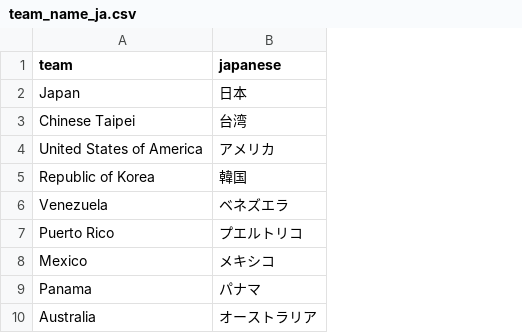
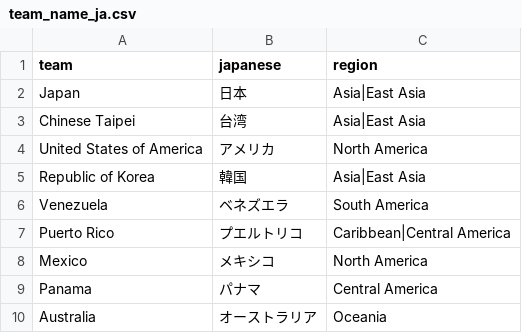
Before and after one commit to cafei-n/baseball_world, a CSV file: data/team_name_ja.csv, drawn as a sheet; only a part is shown; the diff names each change by its address in the sheet, - before the commit and + after, or states it on an @@ line.

```diff
--- a/data/team_name_ja.csv
+++ b/data/team_name_ja.csv
+column C (region), rows 2-10: Asia|East Asia | Asia|East Asia | North America | Asia|East Asia | South America | Caribbean|Central America | North America | Central America | Oceania
```
Also changed, not shown: data/ranking_config.csv, 5 other files.
